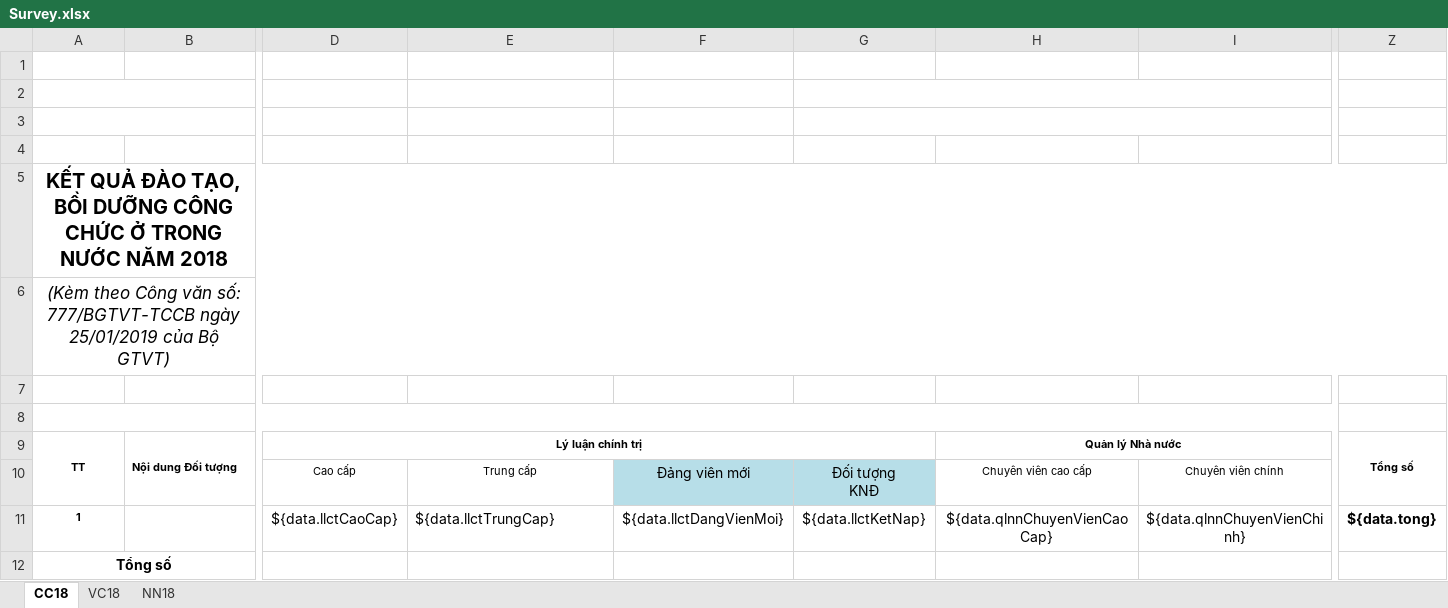
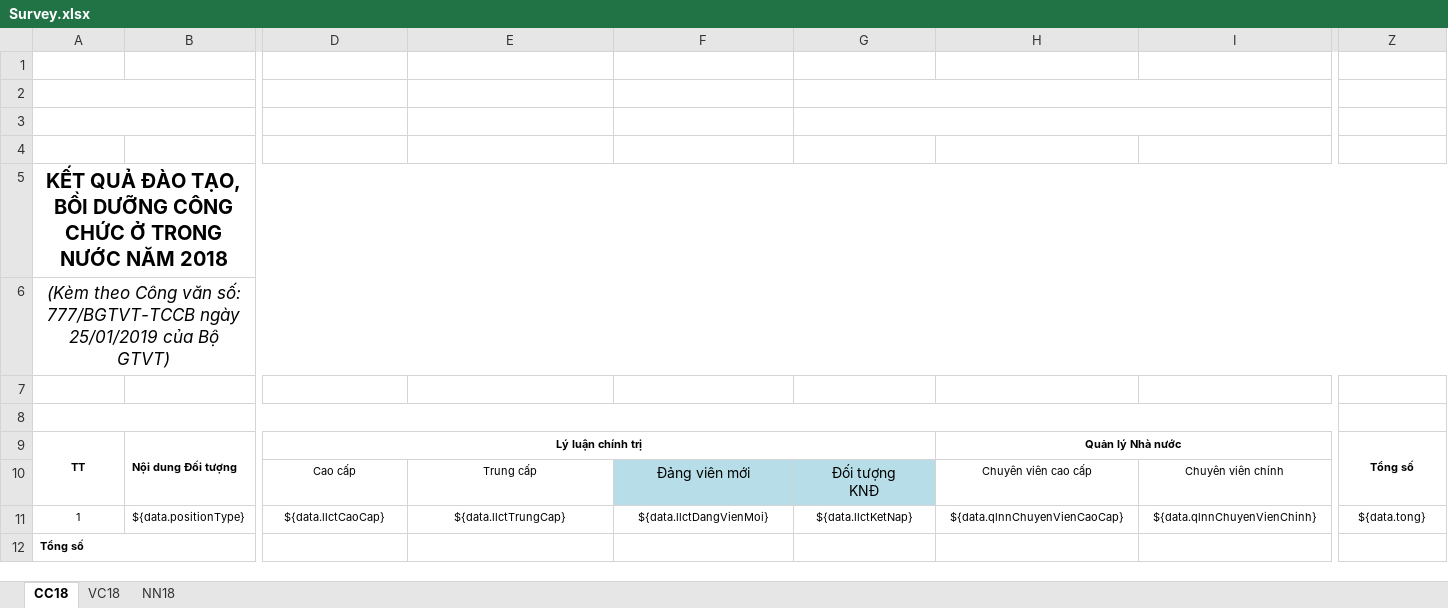
Before and after one commit to stfc3/qldt, an Excel workbook: SOURCE/duan2019/src/main/resources/temp/Survey.xlsx, sheet CC18, drawn as a sheet; only a part is shown, gaps mark what is left out; values as stored, in another font and other column widths than the file's, no borders; charts and pictures not drawn; the diff covers the shown part only; the diff names each change by its address in the sheet, - before the commit and + after, or states it on an @@ line.

```diff
--- a/SOURCE/duan2019/src/main/resources/temp/Survey.xlsx (sheet CC18)
+++ b/SOURCE/duan2019/src/main/resources/temp/Survey.xlsx (sheet CC18)
-A11 bold: on
+A11 bold: off
-B11: (empty)
+B11: ${data.positionType}
@@ D11:Z11 text size: smaller @@
-E11 alignment: left
+E11 alignment: center
-Z11 bold: on
+Z11 bold: off
@@ A12 text size: smaller, alignment: center → left @@
```
Also changed, not shown: cell formats elsewhere in this sheet, 20 other files.
